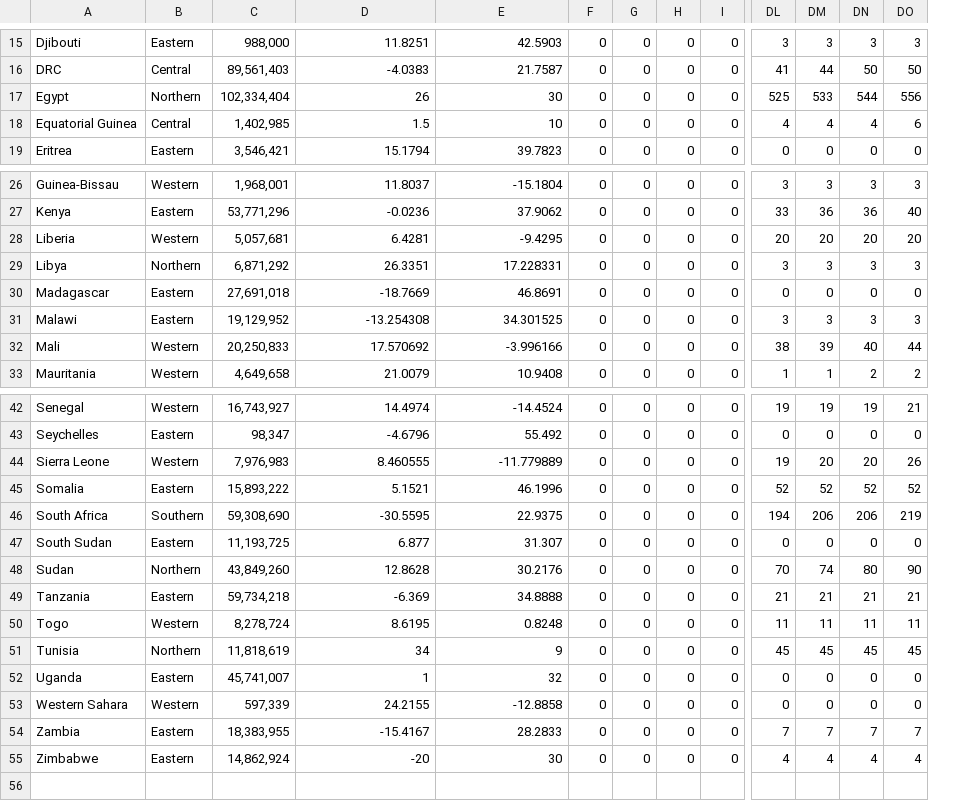
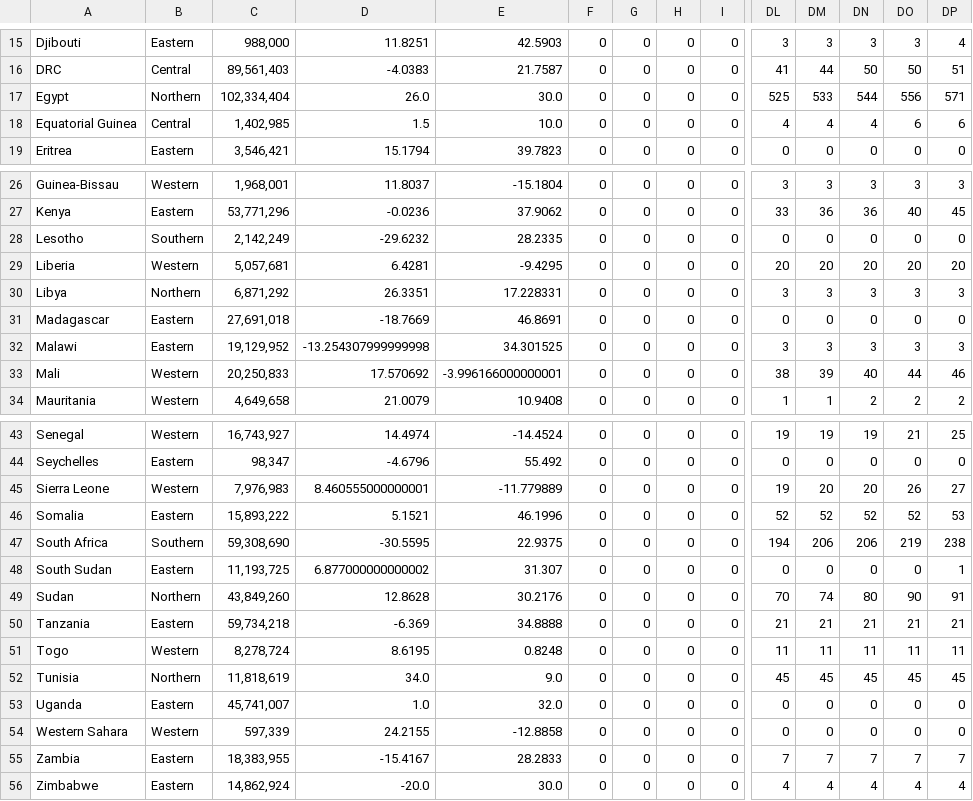
Before and after one commit to dsfsi/covid19africa, a CSV file: data/time_series/africa_cdc/africa_cdc_daily_time_series_deaths.csv, drawn as a sheet; only a part is shown, gaps mark what is left out; addresses are those after the commit; rows hold the shown columns only; the diff names each change by its address in the sheet, - before the commit and + after, or states it on an @@ line.

```diff
--- a/data/time_series/africa_cdc/africa_cdc_daily_time_series_deaths.csv
+++ b/data/time_series/africa_cdc/africa_cdc_daily_time_series_deaths.csv
+column DP, rows 15-19: 4 | 51 | 571 | 6 | 0; rows 26-27: 3 | 45; rows 29-34: 20 | 3 | 0 | 3 | 46 | 2; rows 43-56: 25 | 0 | 27 | 53 | 238 | 1 | 91 | 21 | 11 | 45 | 0 | 0 | 7 | 4
-D17: 26
+D17: 26.0
-E17: 30
+E17: 30.0
-E18: 10
+E18: 10.0
+row 28: Lesotho | Southern | 2,142,249 | -29.6232 | 28.2335 | 0 | 0 | 0 | 0 | 0 | 0 | 0 | 0 | 0
-D32: -13.254308
+D32: -13.254307999999998
-E33: -3.996166
+E33: -3.996166000000001
-D45: 8.460555
+D45: 8.460555000000001
-D48: 6.877
+D48: 6.877000000000002
-D52: 34
+D52: 34.0
-E52: 9
+E52: 9.0
-D53: 1
+D53: 1.0
-E53: 32
+E53: 32.0
-D56: -20
+D56: -20.0
-E56: 30
+E56: 30.0
```
Also changed, not shown: data/time_series/africa_cdc/africa_cdc_daily_time_series_cases.csv, data/time_series/africa_cdc/africa_cdc_daily_time_series_recovered.csv, 8 other files.
